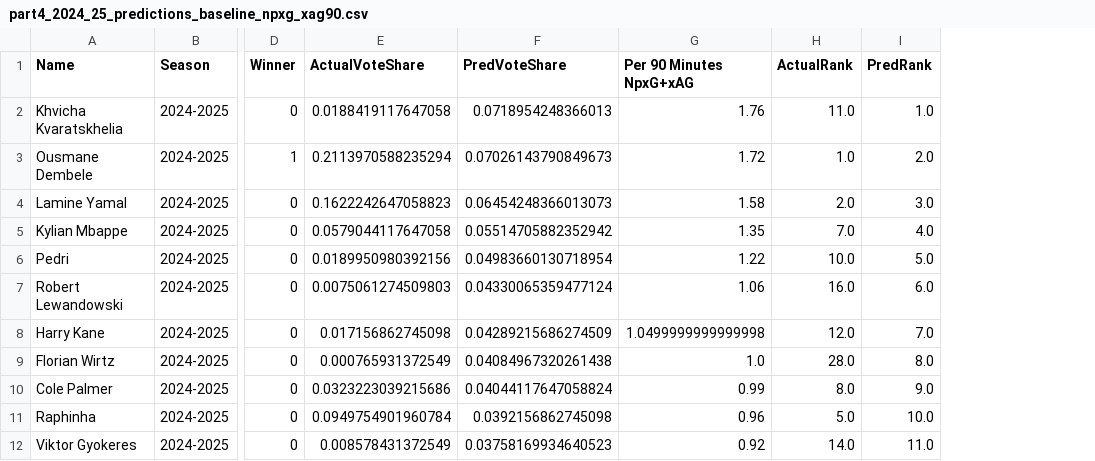
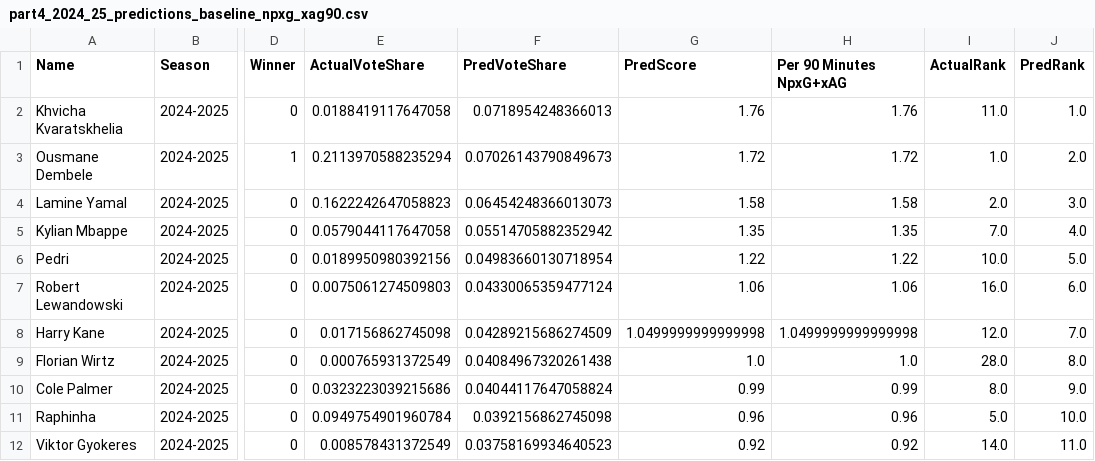
Before and after one commit to lucasolmeta/2025-ballon-dor, a CSV file: analysis/tables/part4_2024_25_predictions_baseline_npxg_xag90.csv, drawn as a sheet; only a part is shown, gaps mark what is left out; the diff names each change by its address in the sheet, - before the commit and + after, or states it on an @@ line.

```diff
--- a/analysis/tables/part4_2024_25_predictions_baseline_npxg_xag90.csv
+++ b/analysis/tables/part4_2024_25_predictions_baseline_npxg_xag90.csv
+column G (PredScore), rows 2-12: 1.76 | 1.72 | 1.58 | 1.35 | 1.22 | 1.06 | 1.0499999999999998 | 1.0 | 0.99 | 0.96 | 0.92
```
Also changed, not shown: analysis/tables/part4_2024_25_predictions_baseline_similarity.csv, analysis/tables/part4_2024_25_predictions_performance_only.csv, 50 other files.
